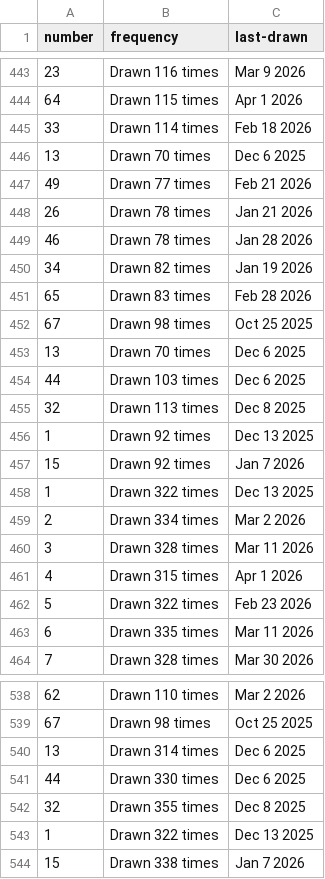
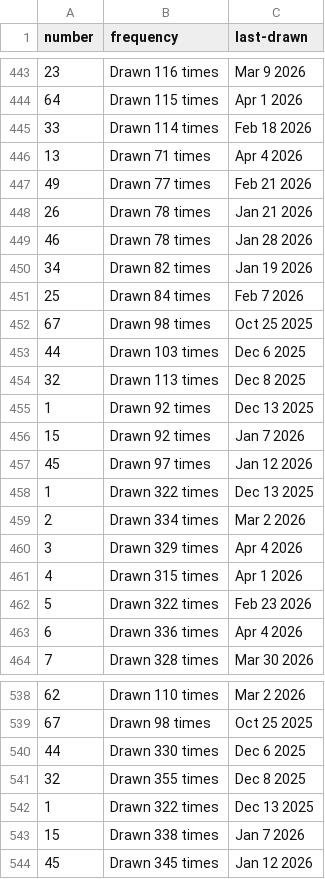
Before and after one commit to kv-hearst/powerball, a CSV file: data/main_ball.csv, drawn as a sheet; only a part is shown, gaps mark what is left out; the diff covers the shown part only.

```diff
--- a/data/main_ball.csv
+++ b/data/main_ball.csv
@@ -445,3 +445,3 @@ number,frequency,last-drawn
 33,Drawn 114 times,Feb 18 2026
-13,Drawn 70 times,Dec 6 2025
+13,Drawn 71 times,Apr 4 2026
 49,Drawn 77 times,Feb 21 2026
@@ -450,5 +450,4 @@ number,frequency,last-drawn
 34,Drawn 82 times,Jan 19 2026
-65,Drawn 83 times,Feb 28 2026
+25,Drawn 84 times,Feb 7 2026
 67,Drawn 98 times,Oct 25 2025
-13,Drawn 70 times,Dec 6 2025
 44,Drawn 103 times,Dec 6 2025
@@ -457,8 +456,9 @@ number,frequency,last-drawn
 15,Drawn 92 times,Jan 7 2026
+45,Drawn 97 times,Jan 12 2026
 1,Drawn 322 times,Dec 13 2025
 2,Drawn 334 times,Mar 2 2026
-3,Drawn 328 times,Mar 11 2026
+3,Drawn 329 times,Apr 4 2026
 4,Drawn 315 times,Apr 1 2026
 5,Drawn 322 times,Feb 23 2026
-6,Drawn 335 times,Mar 11 2026
+6,Drawn 336 times,Apr 4 2026
 7,Drawn 328 times,Mar 30 2026
@@ -539,3 +539,2 @@ number,frequency,last-drawn
 67,Drawn 98 times,Oct 25 2025
-13,Drawn 314 times,Dec 6 2025
 44,Drawn 330 times,Dec 6 2025
@@ -544 +543,2 @@ number,frequency,last-drawn
 15,Drawn 338 times,Jan 7 2026
+45,Drawn 345 times,Jan 12 2026
```
Also changed, not shown: 18 edited cells elsewhere in this file, data/main_ball_active.csv, data/main_ball_cleaned.csv, 4 other files.
